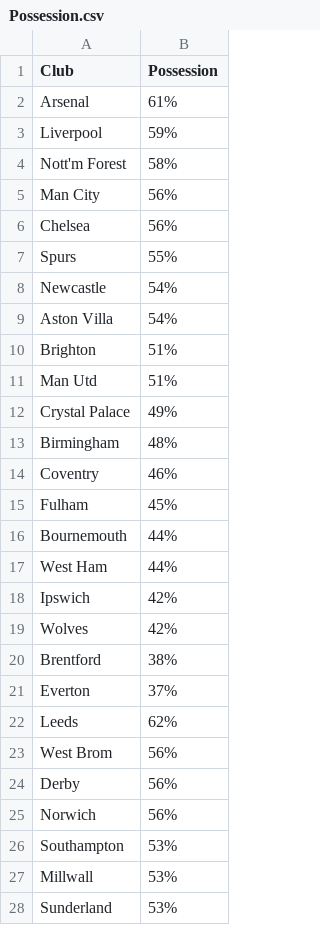
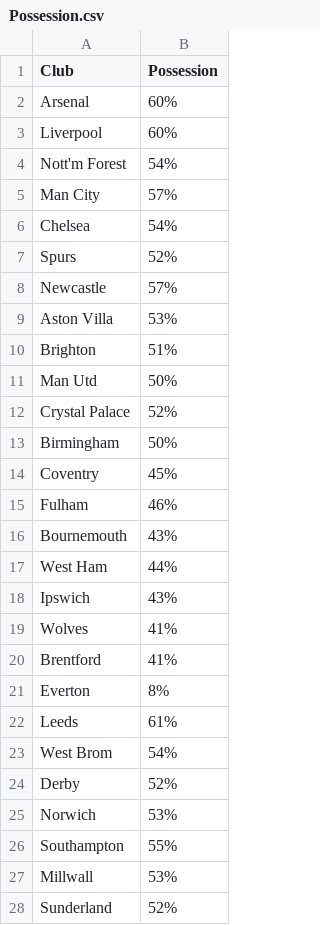
Before and after one commit to bcbouckley/FM-Analysis, a CSV file: Posession Data/26-27 possession/Possession.csv, drawn as a sheet; only a part is shown; the diff covers the shown part only.

```diff
--- a/Posession Data/26-27 possession/Possession.csv
+++ b/Posession Data/26-27 possession/Possession.csv
@@ -1,28 +1,28 @@
 Club,Possession
-Arsenal,61%
-Liverpool,59%
-Nott'm Forest,58%
-Man City,56%
-Chelsea,56%
-Spurs,55%
-Newcastle,54%
-Aston Villa,54%
+Arsenal,60%
+Liverpool,60%
+Nott'm Forest,54%
+Man City,57%
+Chelsea,54%
+Spurs,52%
+Newcastle,57%
+Aston Villa,53%
 Brighton,51%
-Man Utd,51%
-Crystal Palace,49%
-Birmingham,48%
-Coventry,46%
-Fulham,45%
-Bournemouth,44%
+Man Utd,50%
+Crystal Palace,52%
+Birmingham,50%
+Coventry,45%
+Fulham,46%
+Bournemouth,43%
 West Ham,44%
-Ipswich,42%
-Wolves,42%
-Brentford,38%
-Everton,37%
-Leeds,62%
-West Brom,56%
-Derby,56%
-Norwich,56%
-Southampton,53%
+Ipswich,43%
+Wolves,41%
+Brentford,41%
+Everton,8%
+Leeds,61%
+West Brom,54%
+Derby,52%
+Norwich,53%
+Southampton,55%
 Millwall,53%
-Sunderland,53%
+Sunderland,52%
```
Also changed, not shown: 161 edited cells elsewhere in this file, 1 other file.
